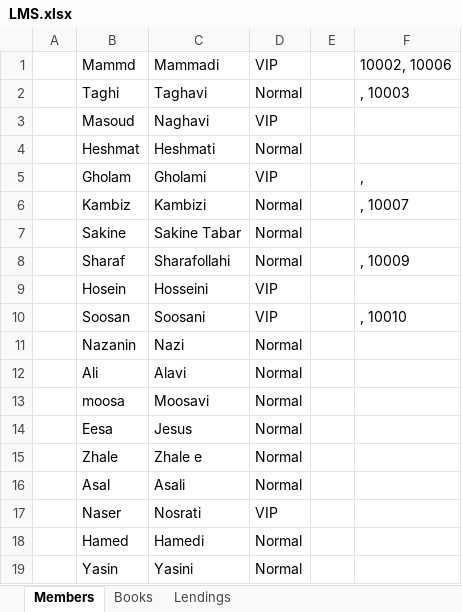
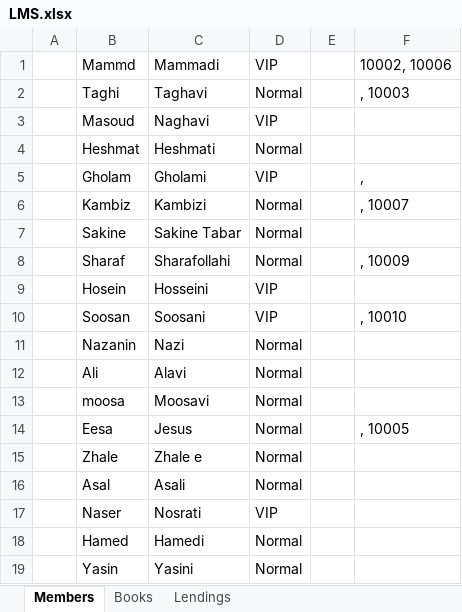
Before and after one commit to ferigeek/Library-Management-System, an Excel workbook: LMS/bin/Debug/net8.0-windows/LMS.xlsx, sheet Members, drawn as a sheet; values as stored, in another font and other column widths than the file's, no borders; the diff names each change by its address in the sheet, - before the commit and + after, or states it on an @@ line.

Commit message:
Added Score, Importing and Exporting excel files.

```diff
--- a/LMS/bin/Debug/net8.0-windows/LMS.xlsx (sheet Members)
+++ b/LMS/bin/Debug/net8.0-windows/LMS.xlsx (sheet Members)
-F14: (empty)
+F14: , 10005
```
Also changed, not shown: sheet Lendings, 39 other files.
